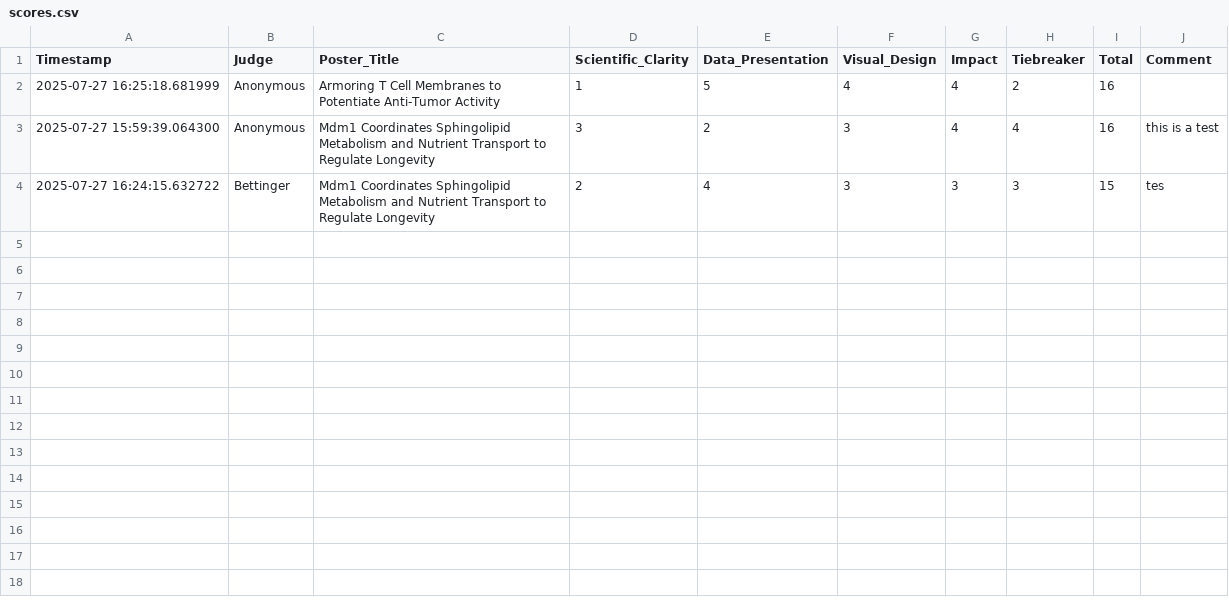
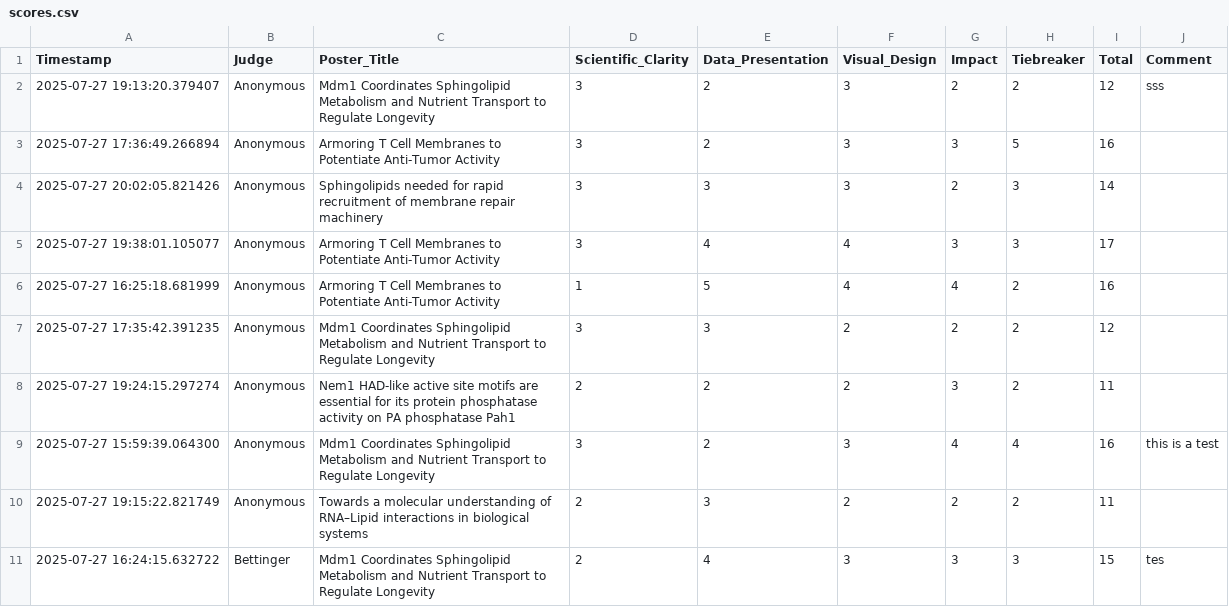
Before and after one commit to DanHUMassMed/poster-judging-app, a CSV file: data/scores.csv, drawn as a sheet; the diff names each change by its address in the sheet, - before the commit and + after, or states it on an @@ line.

```diff
--- a/data/scores.csv
+++ b/data/scores.csv
+row 2: 2025-07-27 19:13:20.379407 | Anonymous | Mdm1 Coordinates Sphingolipid Metabolism and Nutrient Transport to Regulate Longevity | 3 | 2 | 3 | 2 | 2 | 12 | sss
+row 3: 2025-07-27 17:36:49.266894 | Anonymous | Armoring T Cell Membranes to Potentiate Anti-Tumor Activity | 3 | 2 | 3 | 3 | 5 | 16
+row 4: 2025-07-27 20:02:05.821426 | Anonymous | Sphingolipids needed for rapid recruitment of membrane repair machinery | 3 | 3 | 3 | 2 | 3 | 14
+row 5: 2025-07-27 19:38:01.105077 | Anonymous | Armoring T Cell Membranes to Potentiate Anti-Tumor Activity | 3 | 4 | 4 | 3 | 3 | 17
+row 7: 2025-07-27 17:35:42.391235 | Anonymous | Mdm1 Coordinates Sphingolipid Metabolism and Nutrient Transport to Regulate Longevity | 3 | 3 | 2 | 2 | 2 | 12
+row 8: 2025-07-27 19:24:15.297274 | Anonymous | Nem1 HAD-like active site motifs are essential for its protein phosphatase activity on PA phosphatase Pah1 | 2 | 2 | 2 | 3 | 2 | 11
+row 10: 2025-07-27 19:15:22.821749 | Anonymous | Towards a molecular understanding of RNA–Lipid interactions in biological systems | 2 | 3 | 2 | 2 | 2 | 11
```
Also changed, not shown: 2 other files.
